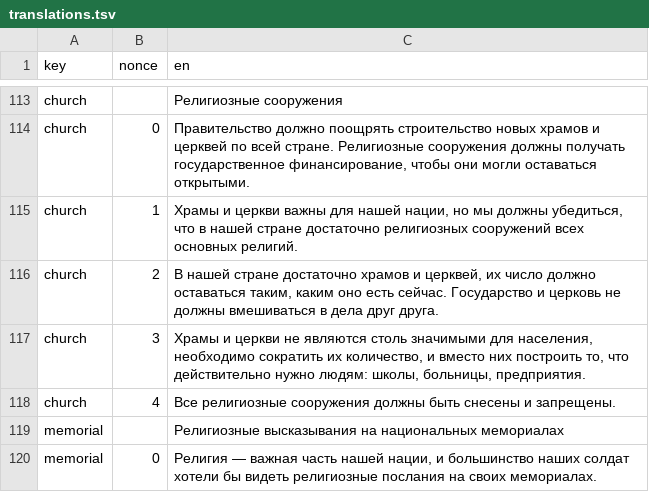
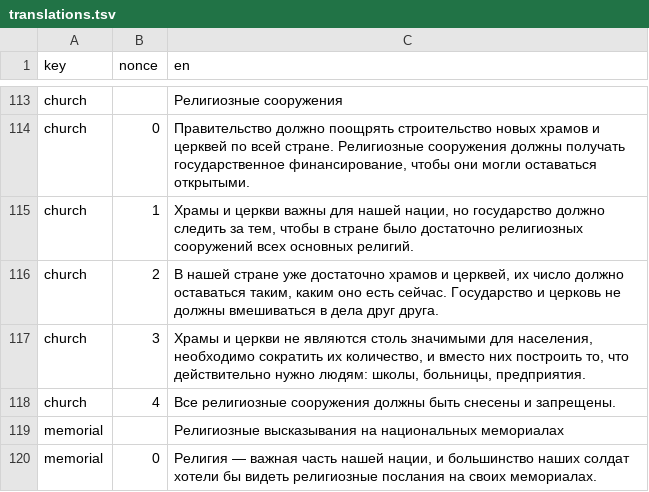
Before and after one commit to prismquiz-ru/prismquiz-ru.github.io, a TSV file: translations/translations.tsv, drawn as a sheet; only a part is shown, gaps mark what is left out.

Commit message:
Update translations.tsv

```diff
--- a/translations/translations.tsv
+++ b/translations/translations.tsv
@@ -114,4 +114,4 @@ church		Религиозные сооружения
 church	0	Правительство должно поощрять строительство новых храмов и церквей по всей стране. Религиозные сооружения должны получать государственное финансирование, чтобы они могли оставаться открытыми.
-church	1	Храмы и церкви важны для нашей нации, но мы должны убедиться, что в нашей стране достаточно религиозных сооружений всех основных религий.
-church	2	В нашей стране достаточно храмов и церквей, их число должно оставаться таким, каким оно есть сейчас. Государство и церковь не должны вмешиваться в дела друг друга.
+church	1	Храмы и церкви важны для нашей нации, но государство должно следить за тем, чтобы в стране было достаточно религиозных сооружений всех основных религий.
+church	2	В нашей стране уже достаточно храмов и церквей, их число должно оставаться таким, каким оно есть сейчас. Государство и церковь не должны вмешиваться в дела друг друга.
 church	3	Храмы и церкви не являются столь значимыми для населения, необходимо сократить их количество, и вместо них построить то, что действительно нужно людям: школы, больницы, предприятия.
```
